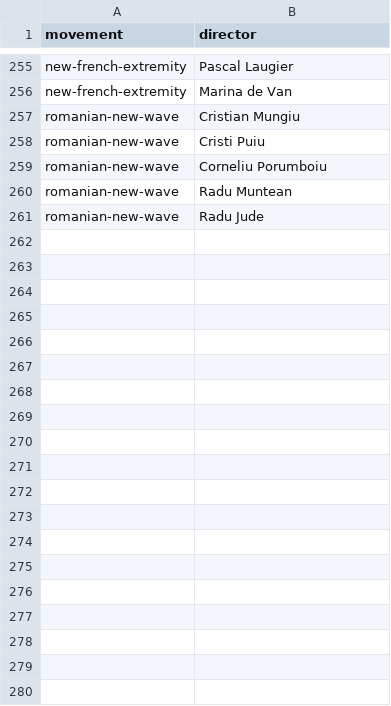
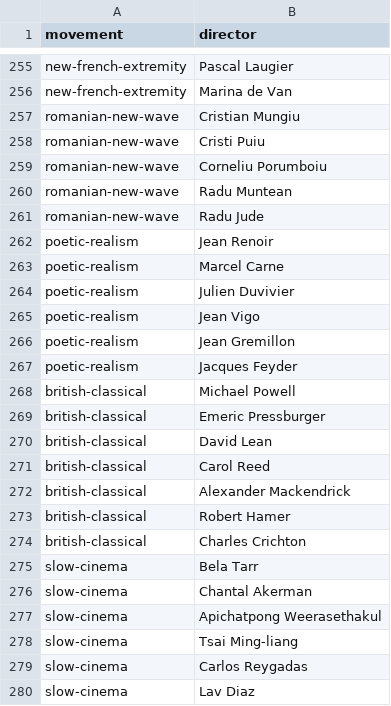
Before and after one commit to eben-vranken/MovieSpinner, a CSV file: data/movement-directors.csv, drawn as a sheet; only a part is shown, gaps mark what is left out; the diff covers the shown part only; the diff names each change by its address in the sheet, - before the commit and + after, or states it on an @@ line.

```diff
--- a/data/movement-directors.csv
+++ b/data/movement-directors.csv
+row 262: poetic-realism | Jean Renoir
+row 263: poetic-realism | Marcel Carne
+row 264: poetic-realism | Julien Duvivier
+row 265: poetic-realism | Jean Vigo
+row 266: poetic-realism | Jean Gremillon
+row 267: poetic-realism | Jacques Feyder
+row 268: british-classical | Michael Powell
+row 269: british-classical | Emeric Pressburger
+row 270: british-classical | David Lean
+row 271: british-classical | Carol Reed
+row 272: british-classical | Alexander Mackendrick
+row 273: british-classical | Robert Hamer
+row 274: british-classical | Charles Crichton
+row 275: slow-cinema | Bela Tarr
+row 276: slow-cinema | Chantal Akerman
+row 277: slow-cinema | Apichatpong Weerasethakul
+row 278: slow-cinema | Tsai Ming-liang
+row 279: slow-cinema | Carlos Reygadas
+row 280: slow-cinema | Lav Diaz
```
Also changed, not shown: 15 added rows elsewhere in this file, data/movements.csv, 42 other files.
